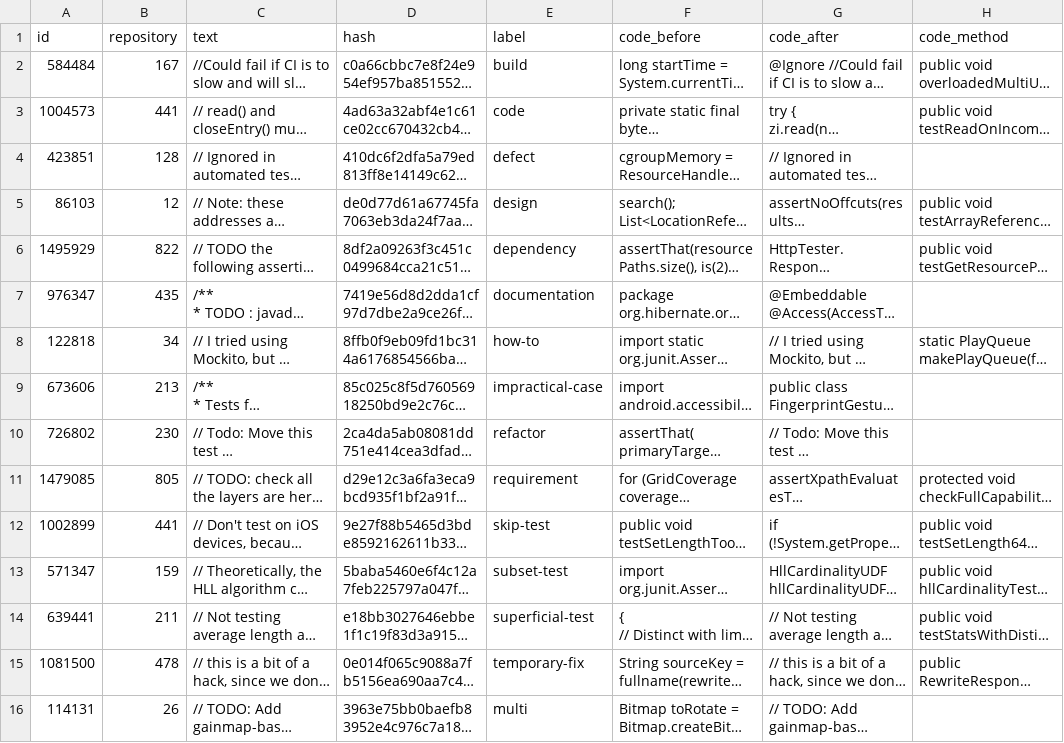
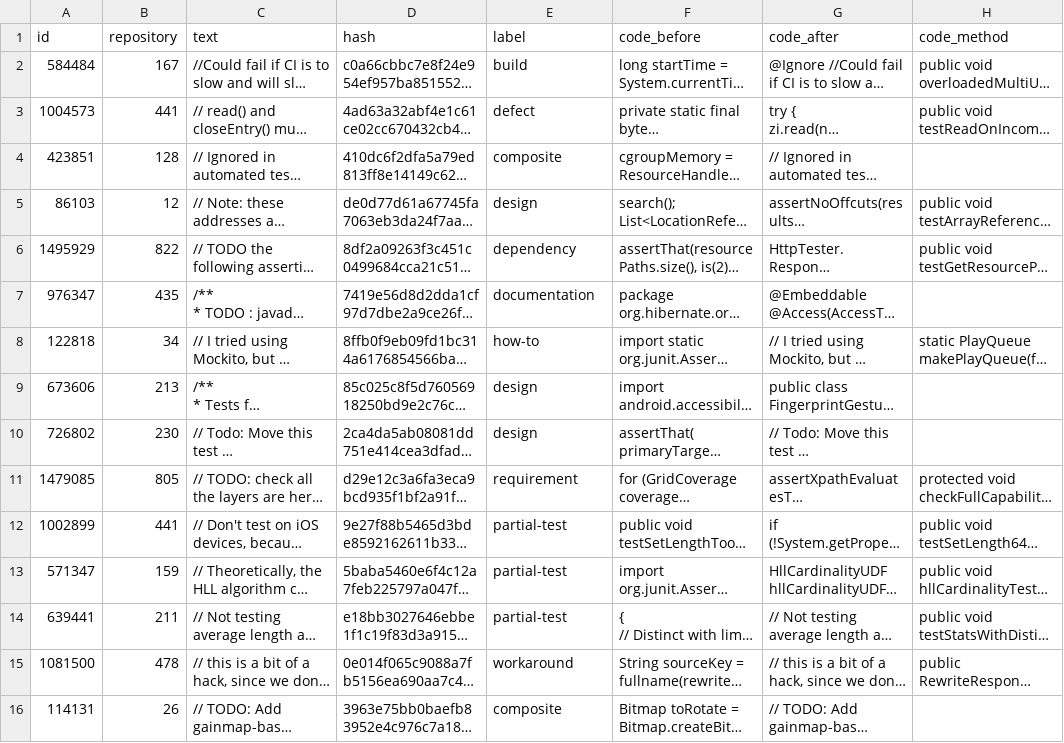
Before and after one commit to SQMLab/technical-debt, a CSV file: data/classify_n_shot.csv, drawn as a sheet; long unchanged cells end in …; the diff names each change by its address in the sheet, - before the commit and + after, or states it on an @@ line.

```diff
--- a/data/classify_n_shot.csv
+++ b/data/classify_n_shot.csv
-E3 (label): code
+E3 (label): defect
-E4 (label): defect
+E4 (label): composite
-E9 (label): impractical-case
+E9 (label): design
-E10 (label): refactor
+E10 (label): design
-E12 (label): skip-test
+E12 (label): partial-test
-E13 (label): subset-test
+E13 (label): partial-test
-E14 (label): superficial-test
+E14 (label): partial-test
-E15 (label): temporary-fix
+E15 (label): workaround
-E16 (label): multi
+E16 (label): composite
```
Also changed, not shown: data/duplicate_classify_train.csv, data/unique_classify_train.csv, 5 other files.
